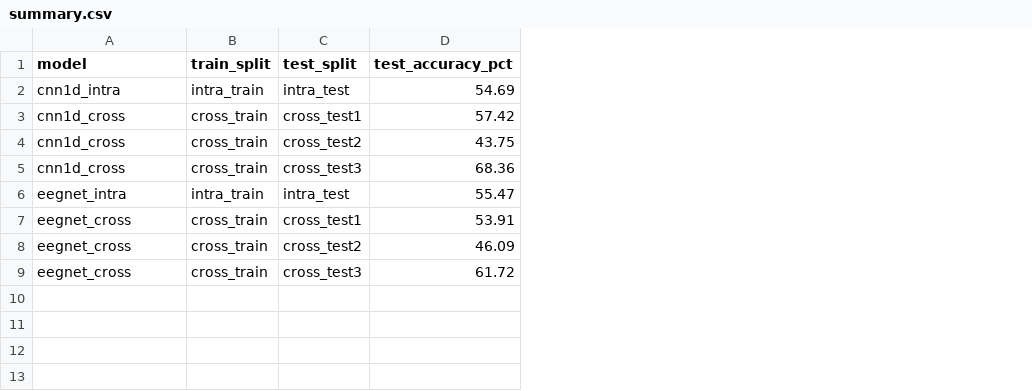
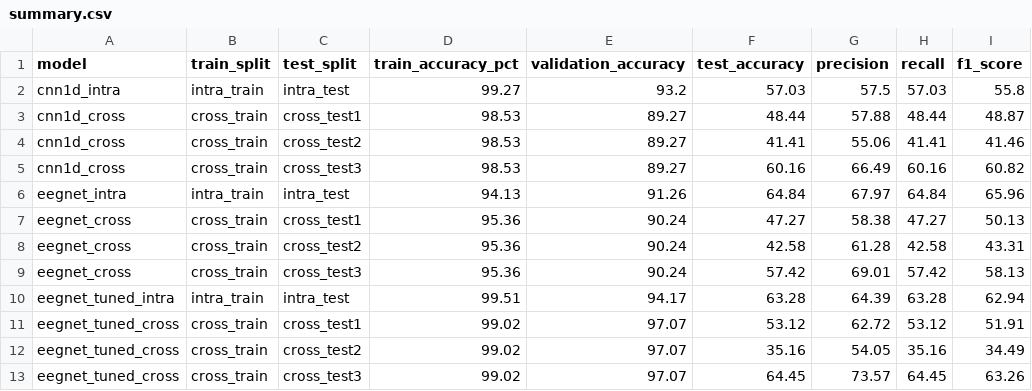
Before and after one commit to Kangerooh/Deep-Learning, a CSV file: Assignment 2/results/summary.csv, drawn as a sheet; removed rows and columns are numbered as before the commit, all else as after; the diff names each change by its address in the sheet, - before the commit and + after, or states it on an @@ line.

Commit message:
alll new results for both tuned and untuned

```diff
--- a/Assignment 2/results/summary.csv
+++ b/Assignment 2/results/summary.csv
-column D (test_accuracy_pct), rows 2-9: 54.69 | 57.42 | 43.75 | 68.36 | 55.47 | 53.91 | 46.09 | 61.72
+column D (train_accuracy_pct), rows 2-9: 99.27 | 98.53 | 98.53 | 98.53 | 94.13 | 95.36 | 95.36 | 95.36
+column E (validation_accuracy), rows 2-9: 93.2 | 89.27 | 89.27 | 89.27 | 91.26 | 90.24 | 90.24 | 90.24
+column F (test_accuracy), rows 2-9: 57.03 | 48.44 | 41.41 | 60.16 | 64.84 | 47.27 | 42.58 | 57.42
+column G (precision), rows 2-9: 57.5 | 57.88 | 55.06 | 66.49 | 67.97 | 58.38 | 61.28 | 69.01
+column H (recall), rows 2-9: 57.03 | 48.44 | 41.41 | 60.16 | 64.84 | 47.27 | 42.58 | 57.42
+column I (f1_score), rows 2-9: 55.8 | 48.87 | 41.46 | 60.82 | 65.96 | 50.13 | 43.31 | 58.13
+row 10: eegnet_tuned_intra | intra_train | intra_test | 99.51 | 94.17 | 63.28 | 64.39 | 63.28 | 62.94
+row 11: eegnet_tuned_cross | cross_train | cross_test1 | 99.02 | 97.07 | 53.12 | 62.72 | 53.12 | 51.91
+row 12: eegnet_tuned_cross | cross_train | cross_test2 | 99.02 | 97.07 | 35.16 | 54.05 | 35.16 | 34.49
+row 13: eegnet_tuned_cross | cross_train | cross_test3 | 99.02 | 97.07 | 64.45 | 73.57 | 64.45 | 63.26
```
Also changed, not shown: Assignment 2/results/cnn1d_cross_on_cross_test1_report.csv, Assignment 2/results/cnn1d_cross_on_cross_test2_report.csv, 34 other files.
